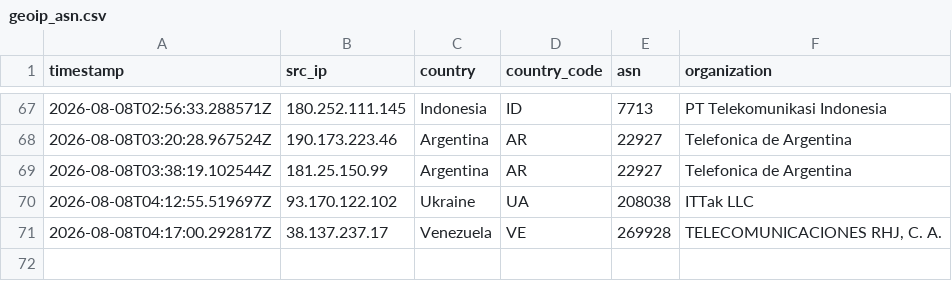
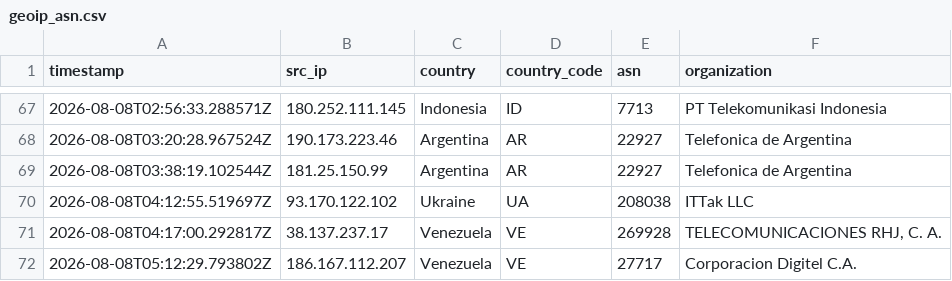
Before and after one commit to Prabhath-de/AWS_Honeypot, a CSV file: data/processed/geoip_asn.csv, drawn as a sheet; only a part is shown, gaps mark what is left out; the diff names each change by its address in the sheet, - before the commit and + after, or states it on an @@ line.

```diff
--- a/data/processed/geoip_asn.csv
+++ b/data/processed/geoip_asn.csv
+row 72: 2026-08-08T05:12:29.793802Z | 186.167.112.207 | Venezuela | VE | 27717 | Corporacion Digitel C.A.
```
Also changed, not shown: data/processed/session_summary.csv, 3 other files.
